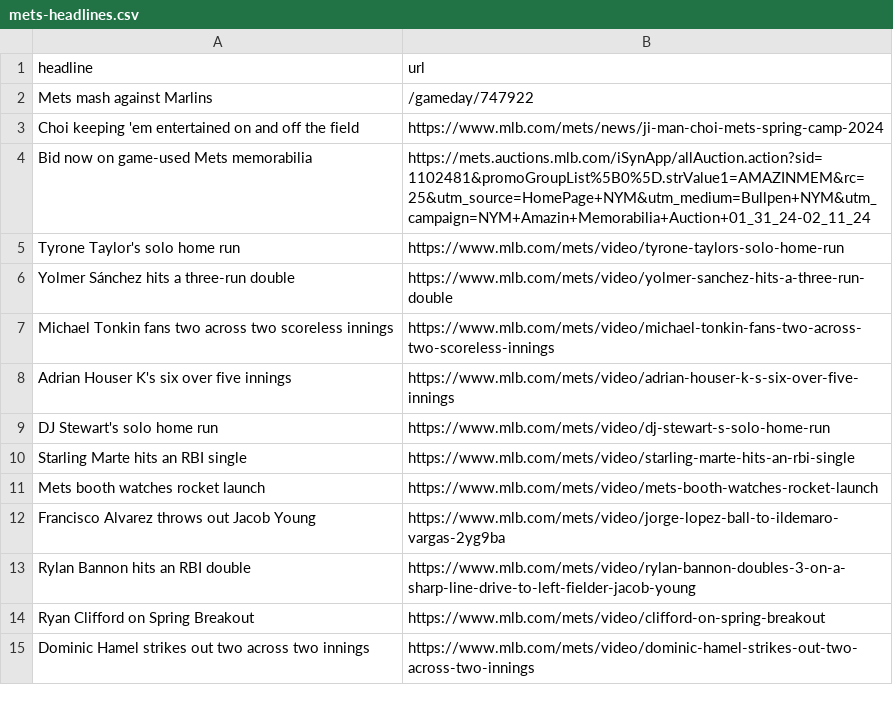
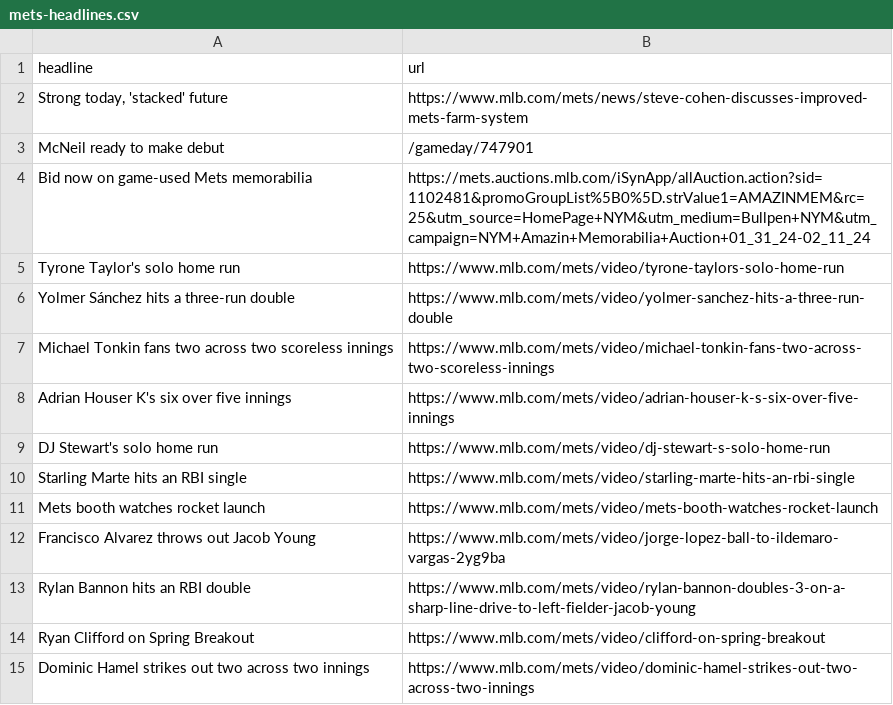
Before and after one commit to atd124/autoscraper-history-main, a CSV file: mets-headlines.csv, drawn as a sheet.

```diff
--- a/mets-headlines.csv
+++ b/mets-headlines.csv
@@ -1,4 +1,4 @@
 headline,url
-Mets mash against Marlins,/gameday/747922
-Choi keeping 'em entertained on and off the field,https://www.mlb.com/mets/news/ji-man-choi-mets-spring-camp-2024
+"Strong today, 'stacked' future",https://www.mlb.com/mets/news/steve-cohen-discusses-improved-mets-farm-system
+McNeil ready to make debut,/gameday/747901
 Bid now on game-used Mets memorabilia,https://mets.auctions.mlb.com/iSynApp/allAuction.action?sid=1102481&promoGroupList%5B0%5D.strValue1=AMAZINMEM&rc=25&utm_source=HomePage+NYM&utm_medium=Bullpen+NYM&utm_campaign=NYM+Amazin+Memorabilia+Auction+01_31_24-02_11_24
```
